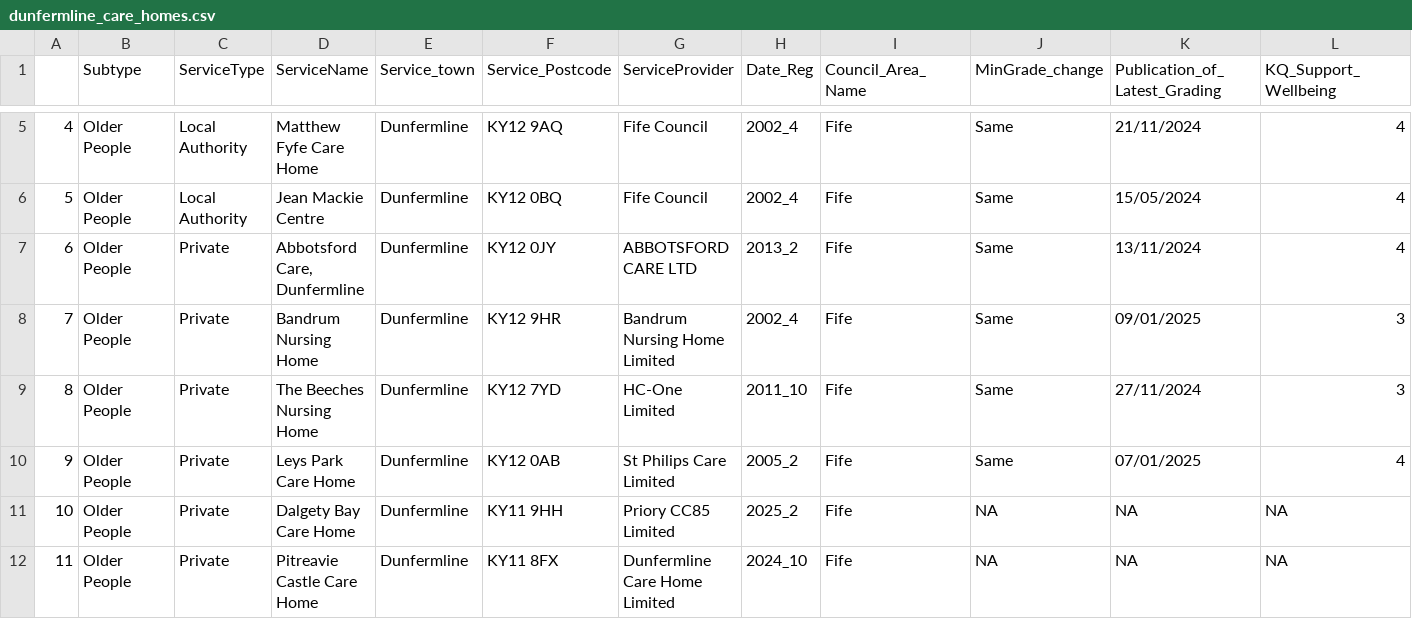
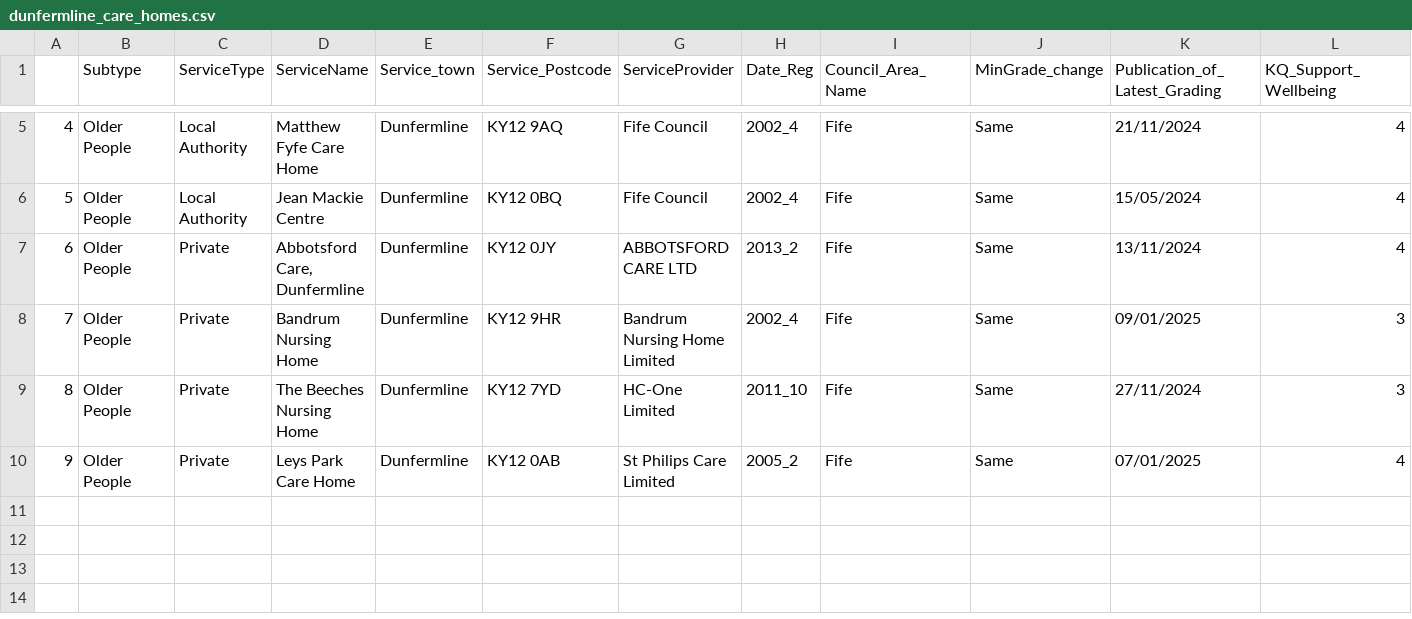
Before and after one commit to DCTdatateam/CI, a CSV file: data/report/dunfermline_care_homes.csv, drawn as a sheet; only a part is shown, gaps mark what is left out; rows hold the shown columns only; the diff names each change by its address in the sheet, - before the commit and + after, or states it on an @@ line.

```diff
--- a/data/report/dunfermline_care_homes.csv
+++ b/data/report/dunfermline_care_homes.csv
-row 11: 10 | Older People | Private | Dalgety Bay Care Home | Dunfermline | KY11 9HH | Priory CC85 Limited | 2025_2 | Fife | NA | NA | NA
-row 12: 11 | Older People | Private | Pitreavie Castle Care Home | Dunfermline | KY11 8FX | Dunfermline Care Home Limited | 2024_10 | Fife | NA | NA | NA
```
Also changed, not shown: data/report/Aberdeen_care_homes.csv, data/report/stirling_care_homes.csv.
